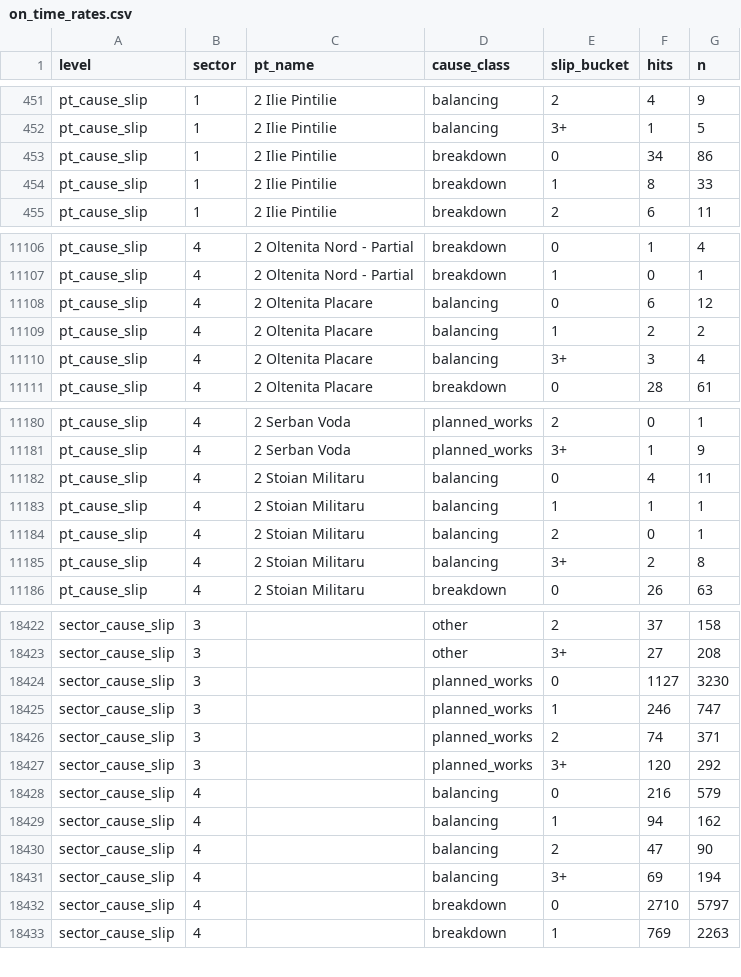
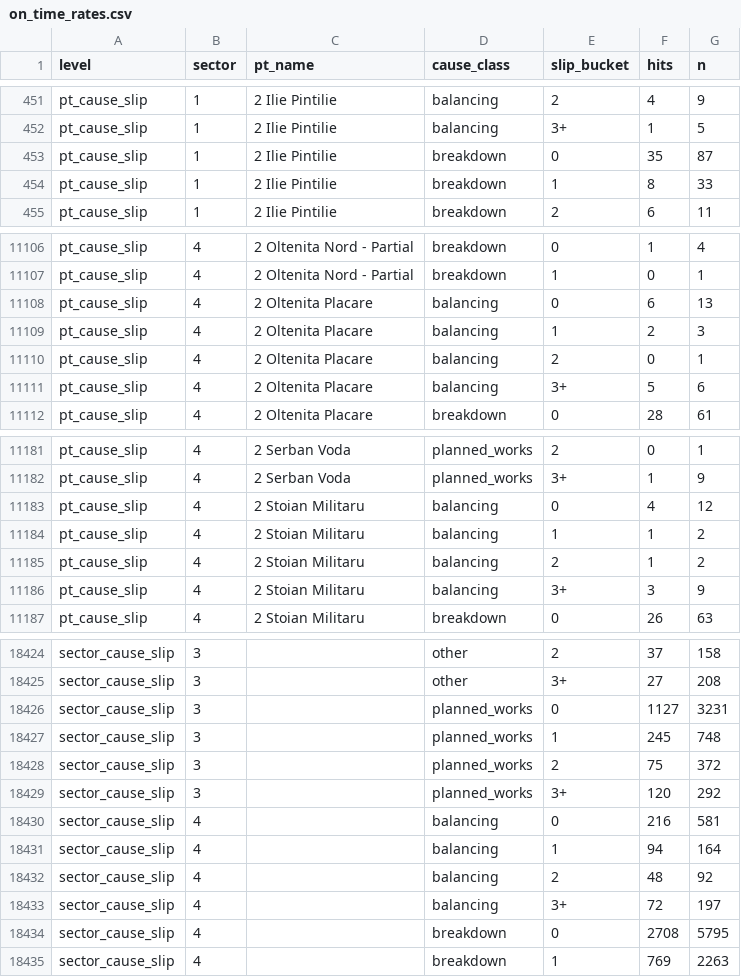
Before and after one commit to FlorinPopaCodes/termoficare-data, a CSV file: data/derived/on_time_rates.csv, drawn as a sheet; only a part is shown, gaps mark what is left out; the diff covers the shown part only.

```diff
--- a/data/derived/on_time_rates.csv
+++ b/data/derived/on_time_rates.csv
@@ -452,3 +452,3 @@ pt_cause_slip,1,2 Ilie Pintilie,balancing,2,4,9
 pt_cause_slip,1,2 Ilie Pintilie,balancing,3+,1,5
-pt_cause_slip,1,2 Ilie Pintilie,breakdown,0,34,86
+pt_cause_slip,1,2 Ilie Pintilie,breakdown,0,35,87
 pt_cause_slip,1,2 Ilie Pintilie,breakdown,1,8,33
@@ -11107,5 +11107,6 @@ pt_cause_slip,4,2 Oltenita Nord - Partial,breakdown,0,1,4
 pt_cause_slip,4,2 Oltenita Nord - Partial,breakdown,1,0,1
-pt_cause_slip,4,2 Oltenita Placare,balancing,0,6,12
-pt_cause_slip,4,2 Oltenita Placare,balancing,1,2,2
-pt_cause_slip,4,2 Oltenita Placare,balancing,3+,3,4
+pt_cause_slip,4,2 Oltenita Placare,balancing,0,6,13
+pt_cause_slip,4,2 Oltenita Placare,balancing,1,2,3
+pt_cause_slip,4,2 Oltenita Placare,balancing,2,0,1
+pt_cause_slip,4,2 Oltenita Placare,balancing,3+,5,6
 pt_cause_slip,4,2 Oltenita Placare,breakdown,0,28,61
@@ -11181,6 +11182,6 @@ pt_cause_slip,4,2 Serban Voda,planned_works,2,0,1
 pt_cause_slip,4,2 Serban Voda,planned_works,3+,1,9
-pt_cause_slip,4,2 Stoian Militaru,balancing,0,4,11
-pt_cause_slip,4,2 Stoian Militaru,balancing,1,1,1
-pt_cause_slip,4,2 Stoian Militaru,balancing,2,0,1
-pt_cause_slip,4,2 Stoian Militaru,balancing,3+,2,8
+pt_cause_slip,4,2 Stoian Militaru,balancing,0,4,12
+pt_cause_slip,4,2 Stoian Militaru,balancing,1,1,2
+pt_cause_slip,4,2 Stoian Militaru,balancing,2,1,2
+pt_cause_slip,4,2 Stoian Militaru,balancing,3+,3,9
 pt_cause_slip,4,2 Stoian Militaru,breakdown,0,26,63
@@ -18423,11 +18425,11 @@ sector_cause_slip,3,,other,2,37,158
 sector_cause_slip,3,,other,3+,27,208
-sector_cause_slip,3,,planned_works,0,1127,3230
-sector_cause_slip,3,,planned_works,1,246,747
-sector_cause_slip,3,,planned_works,2,74,371
+sector_cause_slip,3,,planned_works,0,1127,3231
+sector_cause_slip,3,,planned_works,1,245,748
+sector_cause_slip,3,,planned_works,2,75,372
 sector_cause_slip,3,,planned_works,3+,120,292
-sector_cause_slip,4,,balancing,0,216,579
-sector_cause_slip,4,,balancing,1,94,162
-sector_cause_slip,4,,balancing,2,47,90
-sector_cause_slip,4,,balancing,3+,69,194
-sector_cause_slip,4,,breakdown,0,2710,5797
+sector_cause_slip,4,,balancing,0,216,581
+sector_cause_slip,4,,balancing,1,94,164
+sector_cause_slip,4,,balancing,2,48,92
+sector_cause_slip,4,,balancing,3+,72,197
+sector_cause_slip,4,,breakdown,0,2708,5795
 sector_cause_slip,4,,breakdown,1,769,2263
```
Also changed, not shown: 1 added row and 112 edited cells elsewhere in this file, data/derived/active_episodes.csv, 4 other files.
